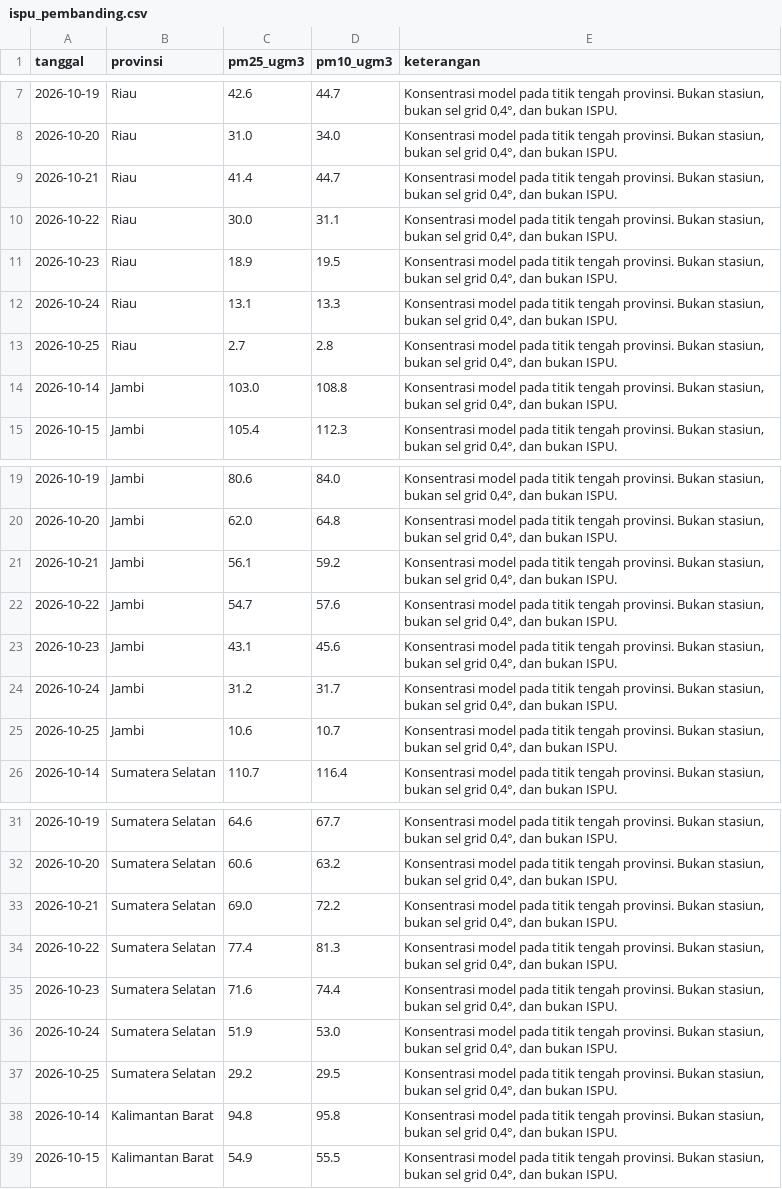
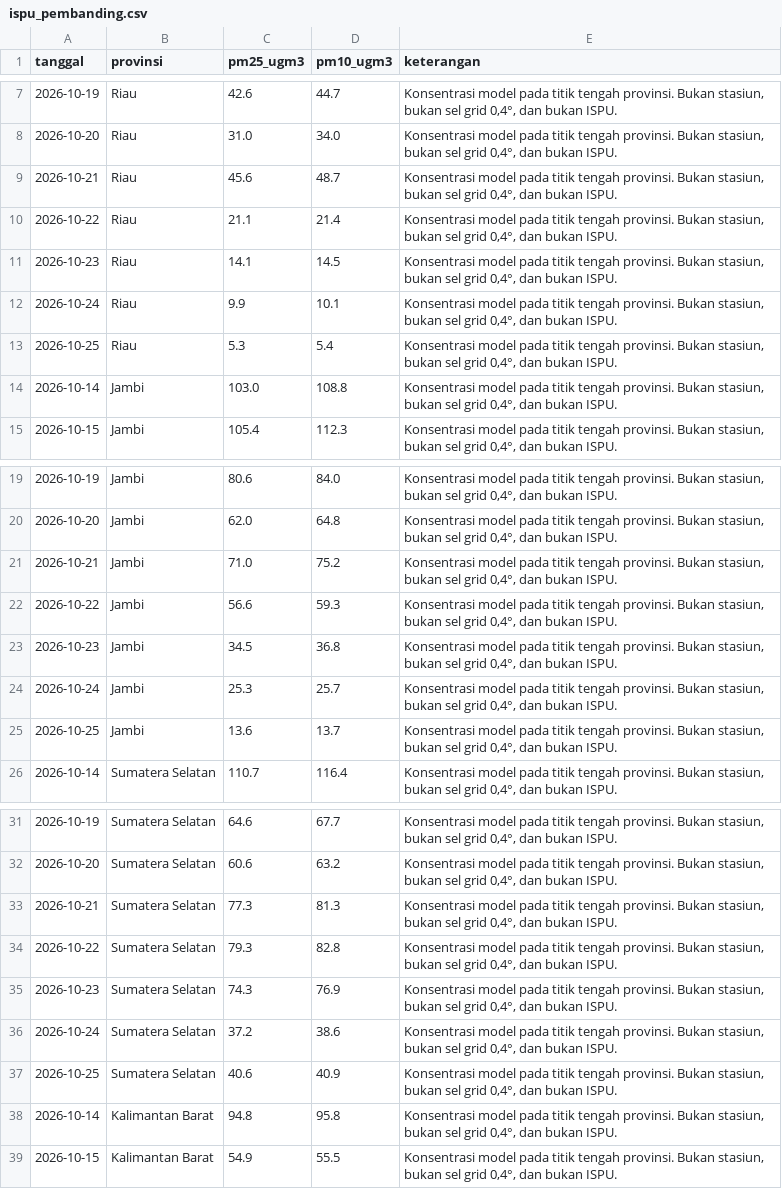
Before and after one commit to pantau-bencana/karhutla-dashboard, a CSV file: data/live/ispu_pembanding.csv, drawn as a sheet; only a part is shown, gaps mark what is left out; the diff covers the shown part only.

```diff
--- a/data/live/ispu_pembanding.csv
+++ b/data/live/ispu_pembanding.csv
@@ -8,7 +8,7 @@ tanggal,provinsi,pm25_ugm3,pm10_ugm3,keterangan
 2026-10-20,Riau,31.0,34.0,"Konsentrasi model pada titik tengah provinsi. Bukan stasiun, bukan sel grid 0,4°, dan bukan ISPU."
-2026-10-21,Riau,41.4,44.7,"Konsentrasi model pada titik tengah provinsi. Bukan stasiun, bukan sel grid 0,4°, dan bukan ISPU."
-2026-10-22,Riau,30.0,31.1,"Konsentrasi model pada titik tengah provinsi. Bukan stasiun, bukan sel grid 0,4°, dan bukan ISPU."
-2026-10-23,Riau,18.9,19.5,"Konsentrasi model pada titik tengah provinsi. Bukan stasiun, bukan sel grid 0,4°, dan bukan ISPU."
-2026-10-24,Riau,13.1,13.3,"Konsentrasi model pada titik tengah provinsi. Bukan stasiun, bukan sel grid 0,4°, dan bukan ISPU."
-2026-10-25,Riau,2.7,2.8,"Konsentrasi model pada titik tengah provinsi. Bukan stasiun, bukan sel grid 0,4°, dan bukan ISPU."
+2026-10-21,Riau,45.6,48.7,"Konsentrasi model pada titik tengah provinsi. Bukan stasiun, bukan sel grid 0,4°, dan bukan ISPU."
+2026-10-22,Riau,21.1,21.4,"Konsentrasi model pada titik tengah provinsi. Bukan stasiun, bukan sel grid 0,4°, dan bukan ISPU."
+2026-10-23,Riau,14.1,14.5,"Konsentrasi model pada titik tengah provinsi. Bukan stasiun, bukan sel grid 0,4°, dan bukan ISPU."
+2026-10-24,Riau,9.9,10.1,"Konsentrasi model pada titik tengah provinsi. Bukan stasiun, bukan sel grid 0,4°, dan bukan ISPU."
+2026-10-25,Riau,5.3,5.4,"Konsentrasi model pada titik tengah provinsi. Bukan stasiun, bukan sel grid 0,4°, dan bukan ISPU."
 2026-10-14,Jambi,103.0,108.8,"Konsentrasi model pada titik tengah provinsi. Bukan stasiun, bukan sel grid 0,4°, dan bukan ISPU."
@@ -20,7 +20,7 @@ tanggal,provinsi,pm25_ugm3,pm10_ugm3,keterangan
 2026-10-20,Jambi,62.0,64.8,"Konsentrasi model pada titik tengah provinsi. Bukan stasiun, bukan sel grid 0,4°, dan bukan ISPU."
-2026-10-21,Jambi,56.1,59.2,"Konsentrasi model pada titik tengah provinsi. Bukan stasiun, bukan sel grid 0,4°, dan bukan ISPU."
-2026-10-22,Jambi,54.7,57.6,"Konsentrasi model pada titik tengah provinsi. Bukan stasiun, bukan sel grid 0,4°, dan bukan ISPU."
-2026-10-23,Jambi,43.1,45.6,"Konsentrasi model pada titik tengah provinsi. Bukan stasiun, bukan sel grid 0,4°, dan bukan ISPU."
-2026-10-24,Jambi,31.2,31.7,"Konsentrasi model pada titik tengah provinsi. Bukan stasiun, bukan sel grid 0,4°, dan bukan ISPU."
-2026-10-25,Jambi,10.6,10.7,"Konsentrasi model pada titik tengah provinsi. Bukan stasiun, bukan sel grid 0,4°, dan bukan ISPU."
+2026-10-21,Jambi,71.0,75.2,"Konsentrasi model pada titik tengah provinsi. Bukan stasiun, bukan sel grid 0,4°, dan bukan ISPU."
+2026-10-22,Jambi,56.6,59.3,"Konsentrasi model pada titik tengah provinsi. Bukan stasiun, bukan sel grid 0,4°, dan bukan ISPU."
+2026-10-23,Jambi,34.5,36.8,"Konsentrasi model pada titik tengah provinsi. Bukan stasiun, bukan sel grid 0,4°, dan bukan ISPU."
+2026-10-24,Jambi,25.3,25.7,"Konsentrasi model pada titik tengah provinsi. Bukan stasiun, bukan sel grid 0,4°, dan bukan ISPU."
+2026-10-25,Jambi,13.6,13.7,"Konsentrasi model pada titik tengah provinsi. Bukan stasiun, bukan sel grid 0,4°, dan bukan ISPU."
 2026-10-14,Sumatera Selatan,110.7,116.4,"Konsentrasi model pada titik tengah provinsi. Bukan stasiun, bukan sel grid 0,4°, dan bukan ISPU."
@@ -32,7 +32,7 @@ tanggal,provinsi,pm25_ugm3,pm10_ugm3,keterangan
 2026-10-20,Sumatera Selatan,60.6,63.2,"Konsentrasi model pada titik tengah provinsi. Bukan stasiun, bukan sel grid 0,4°, dan bukan ISPU."
-2026-10-21,Sumatera Selatan,69.0,72.2,"Konsentrasi model pada titik tengah provinsi. Bukan stasiun, bukan sel grid 0,4°, dan bukan ISPU."
-2026-10-22,Sumatera Selatan,77.4,81.3,"Konsentrasi model pada titik tengah provinsi. Bukan stasiun, bukan sel grid 0,4°, dan bukan ISPU."
-2026-10-23,Sumatera Selatan,71.6,74.4,"Konsentrasi model pada titik tengah provinsi. Bukan stasiun, bukan sel grid 0,4°, dan bukan ISPU."
-2026-10-24,Sumatera Selatan,51.9,53.0,"Konsentrasi model pada titik tengah provinsi. Bukan stasiun, bukan sel grid 0,4°, dan bukan ISPU."
-2026-10-25,Sumatera Selatan,29.2,29.5,"Konsentrasi model pada titik tengah provinsi. Bukan stasiun, bukan sel grid 0,4°, dan bukan ISPU."
+2026-10-21,Sumatera Selatan,77.3,81.3,"Konsentrasi model pada titik tengah provinsi. Bukan stasiun, bukan sel grid 0,4°, dan bukan ISPU."
+2026-10-22,Sumatera Selatan,79.3,82.8,"Konsentrasi model pada titik tengah provinsi. Bukan stasiun, bukan sel grid 0,4°, dan bukan ISPU."
+2026-10-23,Sumatera Selatan,74.3,76.9,"Konsentrasi model pada titik tengah provinsi. Bukan stasiun, bukan sel grid 0,4°, dan bukan ISPU."
+2026-10-24,Sumatera Selatan,37.2,38.6,"Konsentrasi model pada titik tengah provinsi. Bukan stasiun, bukan sel grid 0,4°, dan bukan ISPU."
+2026-10-25,Sumatera Selatan,40.6,40.9,"Konsentrasi model pada titik tengah provinsi. Bukan stasiun, bukan sel grid 0,4°, dan bukan ISPU."
 2026-10-14,Kalimantan Barat,94.8,95.8,"Konsentrasi model pada titik tengah provinsi. Bukan stasiun, bukan sel grid 0,4°, dan bukan ISPU."
```
Also changed, not shown: 30 edited cells elsewhere in this file, data/live/bmkg-cap-prov.csv, data/live/bmkg-cap.csv, 16 other files.
